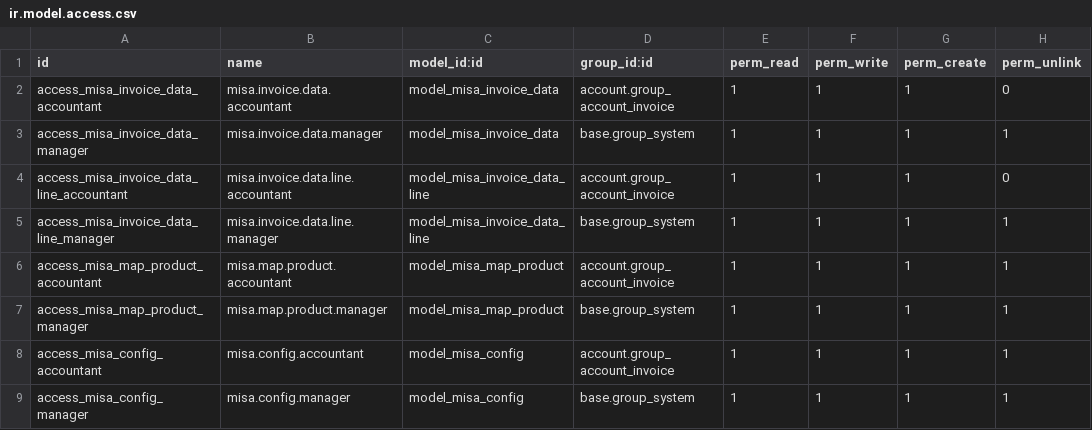
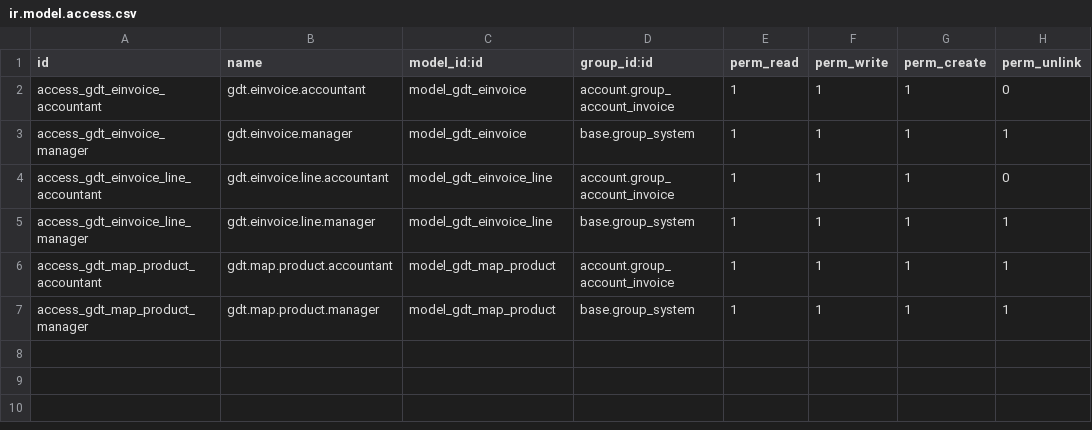
Before and after one commit to dat030602/odoo, a CSV file: dev/crawl_automation_invoice/security/ir.model.access.csv, drawn as a sheet.

Commit message:
Rename module from 'Misa EInvoice' to 'Crawl Automation Invoice', update related views and models, and remove deprecated files for improved structure and clarity.

```diff
--- a/dev/crawl_automation_invoice/security/ir.model.access.csv
+++ b/dev/crawl_automation_invoice/security/ir.model.access.csv
@@ -1,9 +1,7 @@
 id,name,model_id:id,group_id:id,perm_read,perm_write,perm_create,perm_unlink
-access_misa_invoice_data_accountant,misa.invoice.data.accountant,model_misa_invoice_data,account.group_account_invoice,1,1,1,0
-access_misa_invoice_data_manager,misa.invoice.data.manager,model_misa_invoice_data,base.group_system,1,1,1,1
-access_misa_invoice_data_line_accountant,misa.invoice.data.line.accountant,model_misa_invoice_data_line,account.group_account_invoice,1,1,1,0
-access_misa_invoice_data_line_manager,misa.invoice.data.line.manager,model_misa_invoice_data_line,base.group_system,1,1,1,1
-access_misa_map_product_accountant,misa.map.product.accountant,model_misa_map_product,account.group_account_invoice,1,1,1,1
-access_misa_map_product_manager,misa.map.product.manager,model_misa_map_product,base.group_system,1,1,1,1
-access_misa_config_accountant,misa.config.accountant,model_misa_config,account.group_account_invoice,1,1,1,1
-access_misa_config_manager,misa.config.manager,model_misa_config,base.group_system,1,1,1,1
+access_gdt_einvoice_accountant,gdt.einvoice.accountant,model_gdt_einvoice,account.group_account_invoice,1,1,1,0
+access_gdt_einvoice_manager,gdt.einvoice.manager,model_gdt_einvoice,base.group_system,1,1,1,1
+access_gdt_einvoice_line_accountant,gdt.einvoice.line.accountant,model_gdt_einvoice_line,account.group_account_invoice,1,1,1,0
+access_gdt_einvoice_line_manager,gdt.einvoice.line.manager,model_gdt_einvoice_line,base.group_system,1,1,1,1
+access_gdt_map_product_accountant,gdt.map.product.accountant,model_gdt_map_product,account.group_account_invoice,1,1,1,1
+access_gdt_map_product_manager,gdt.map.product.manager,model_gdt_map_product,base.group_system,1,1,1,1
```
Also changed, not shown: 18 other files.
